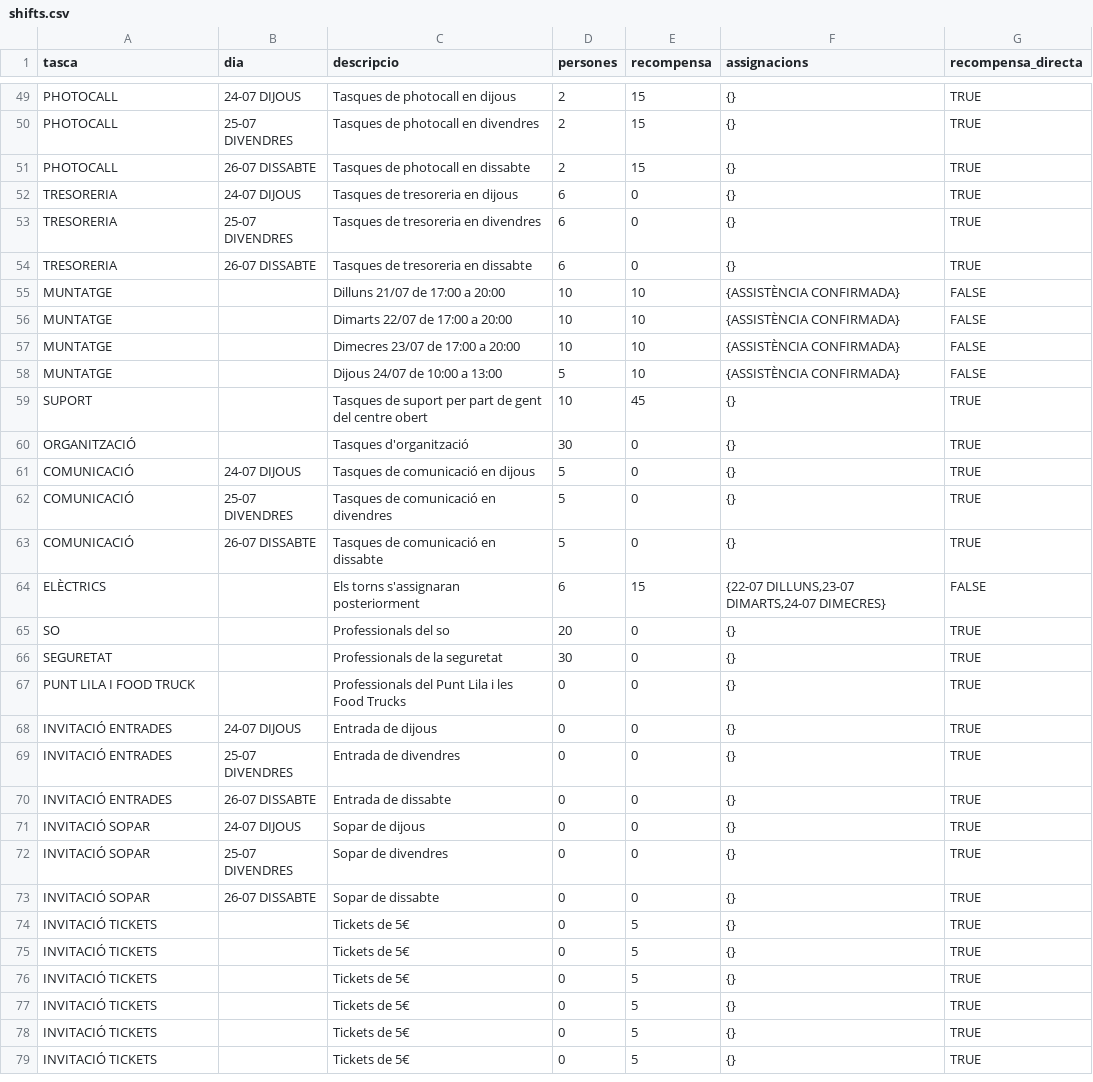
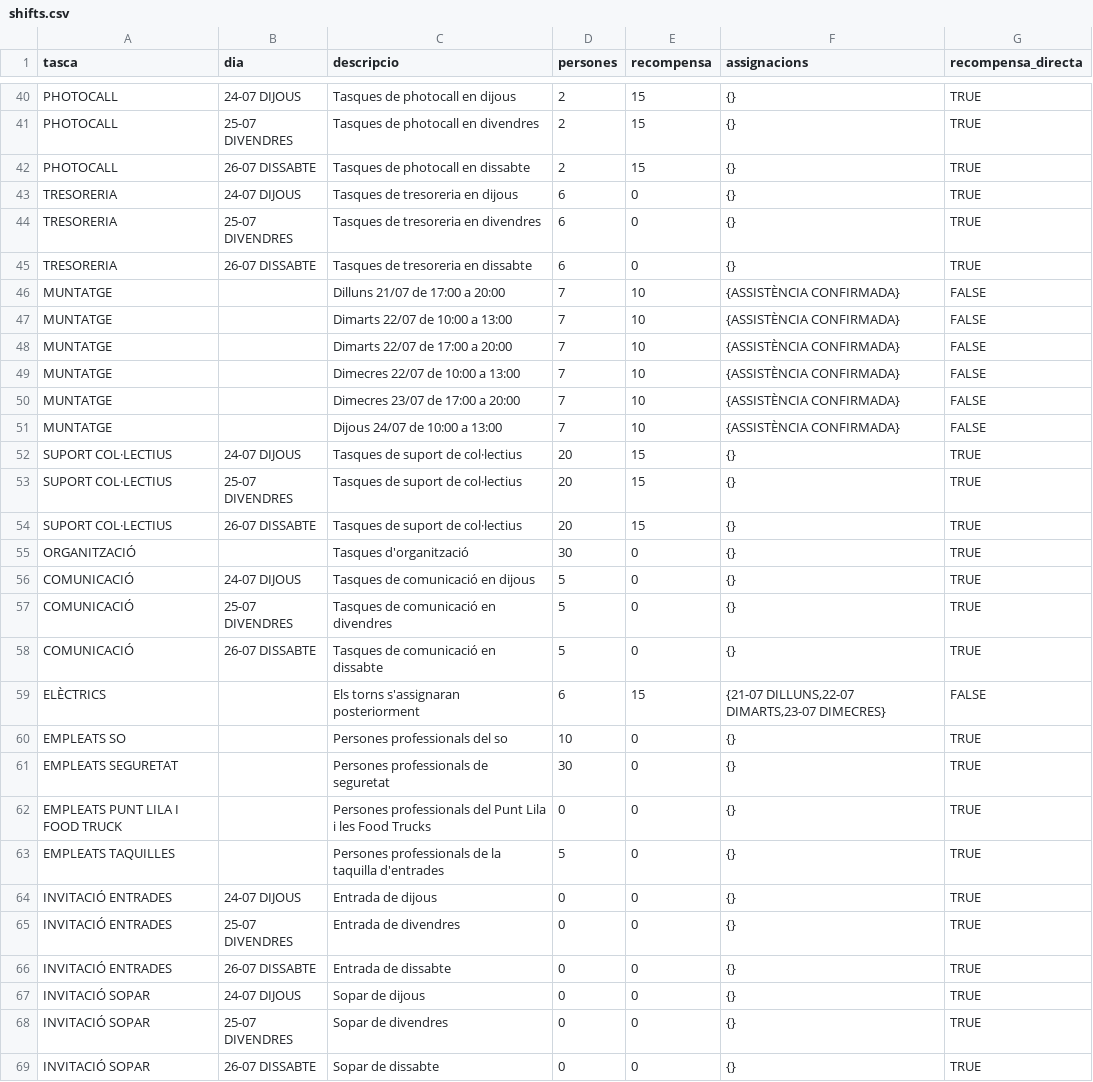
Before and after one commit to opensource-cat/voluntariat-el-tingladu, a CSV file: postgres/csv/shifts.csv, drawn as a sheet; only a part is shown, gaps mark what is left out; the shorter side is filled out with more unchanged rows; the diff covers the shown part only.

```diff
--- a/postgres/csv/shifts.csv
+++ b/postgres/csv/shifts.csv
@@ -54,7 +45,11 @@ TRESORERIA,25-07 DIVENDRES,Tasques de tresoreria en divendres,6,0,{},TRUE
 TRESORERIA,26-07 DISSABTE,Tasques de tresoreria en dissabte,6,0,{},TRUE
-MUNTATGE,"",Dilluns 21/07 de 17:00 a 20:00,10,10,{ASSISTÈNCIA CONFIRMADA},FALSE
-MUNTATGE,"",Dimarts 22/07 de 17:00 a 20:00,10,10,{ASSISTÈNCIA CONFIRMADA},FALSE
-MUNTATGE,"",Dimecres 23/07 de 17:00 a 20:00,10,10,{ASSISTÈNCIA CONFIRMADA},FALSE
-MUNTATGE,"",Dijous 24/07 de 10:00 a 13:00,5,10,{ASSISTÈNCIA CONFIRMADA},FALSE
-SUPORT,"",Tasques de suport per part de gent del centre obert,10,45,{},TRUE
+MUNTATGE,"",Dilluns 21/07 de 17:00 a 20:00,7,10,{ASSISTÈNCIA CONFIRMADA},FALSE
+MUNTATGE,"",Dimarts 22/07 de 10:00 a 13:00,7,10,{ASSISTÈNCIA CONFIRMADA},FALSE
+MUNTATGE,"",Dimarts 22/07 de 17:00 a 20:00,7,10,{ASSISTÈNCIA CONFIRMADA},FALSE
+MUNTATGE,"",Dimecres 22/07 de 10:00 a 13:00,7,10,{ASSISTÈNCIA CONFIRMADA},FALSE
+MUNTATGE,"",Dimecres 23/07 de 17:00 a 20:00,7,10,{ASSISTÈNCIA CONFIRMADA},FALSE
+MUNTATGE,"",Dijous 24/07 de 10:00 a 13:00,7,10,{ASSISTÈNCIA CONFIRMADA},FALSE
+SUPORT COL·LECTIUS,24-07 DIJOUS,Tasques de suport de col·lectius,20,15,{},TRUE
+SUPORT COL·LECTIUS,25-07 DIVENDRES,Tasques de suport de col·lectius,20,15,{},TRUE
+SUPORT COL·LECTIUS,26-07 DISSABTE,Tasques de suport de col·lectius,20,15,{},TRUE
 ORGANITZACIÓ,"",Tasques d'organització,30,0,{},TRUE
@@ -63,6 +58,7 @@ COMUNICACIÓ,25-07 DIVENDRES,Tasques de comunicació en divendres,5,0,{},TRUE
 COMUNICACIÓ,26-07 DISSABTE,Tasques de comunicació en dissabte,5,0,{},TRUE
-ELÈCTRICS,"",Els torns s'assignaran posteriorment,6,15,"{22-07 DILLUNS,23-07 DIMARTS,24-07 DIMECRES}",FALSE
-SO,"",Professionals del so,20,0,{},TRUE
-SEGURETAT,"",Professionals de la seguretat,30,0,{},TRUE
-PUNT LILA I FOOD TRUCK,"",Professionals del Punt Lila i les Food Trucks,0,0,{},TRUE
+ELÈCTRICS,"",Els torns s'assignaran posteriorment,6,15,"{21-07 DILLUNS,22-07 DIMARTS,23-07 DIMECRES}",FALSE
+EMPLEATS SO,"",Persones professionals del so,10,0,{},TRUE
+EMPLEATS SEGURETAT,"",Persones professionals de seguretat,30,0,{},TRUE
+EMPLEATS PUNT LILA I FOOD TRUCK,"",Persones professionals del Punt Lila i les Food Trucks,0,0,{},TRUE
+EMPLEATS TAQUILLES,"",Persones professionals de la taquilla d'entrades,5,0,{},TRUE
 INVITACIÓ ENTRADES,24-07 DIJOUS,Entrada de dijous,0,0,{},TRUE
```
Also changed, not shown: 9 removed rows and 52 edited cells elsewhere in this file, 11 other files.
